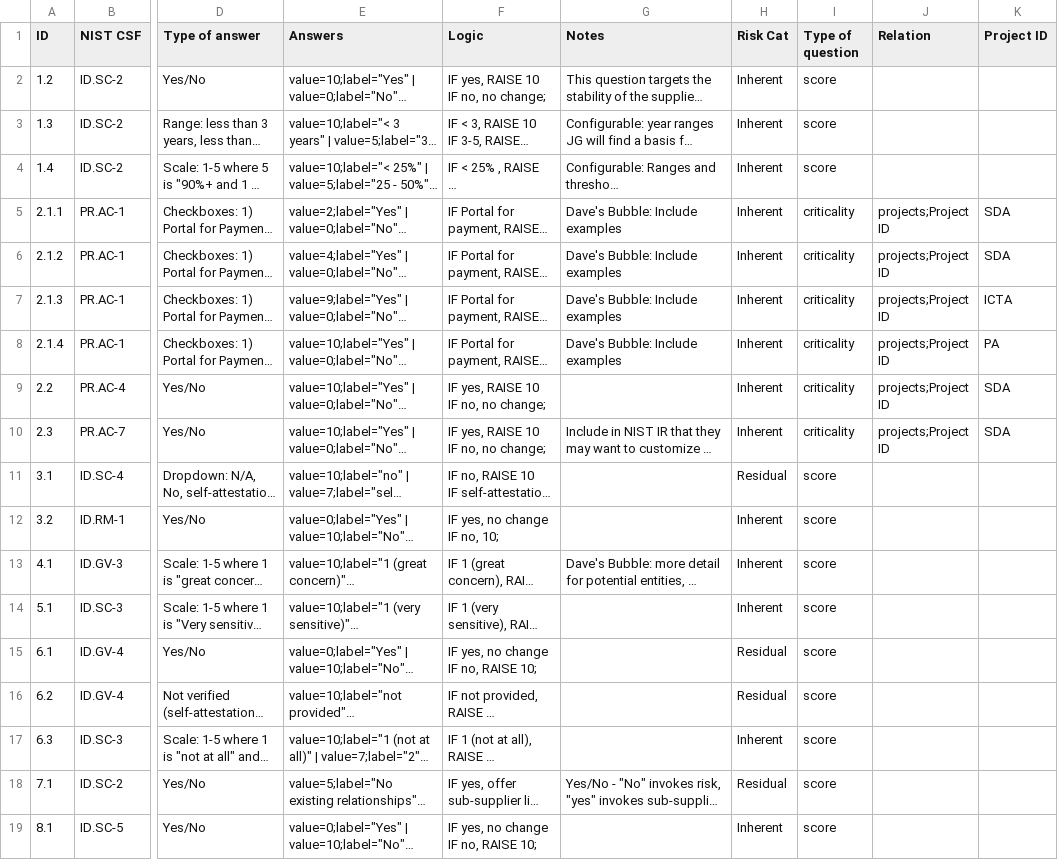
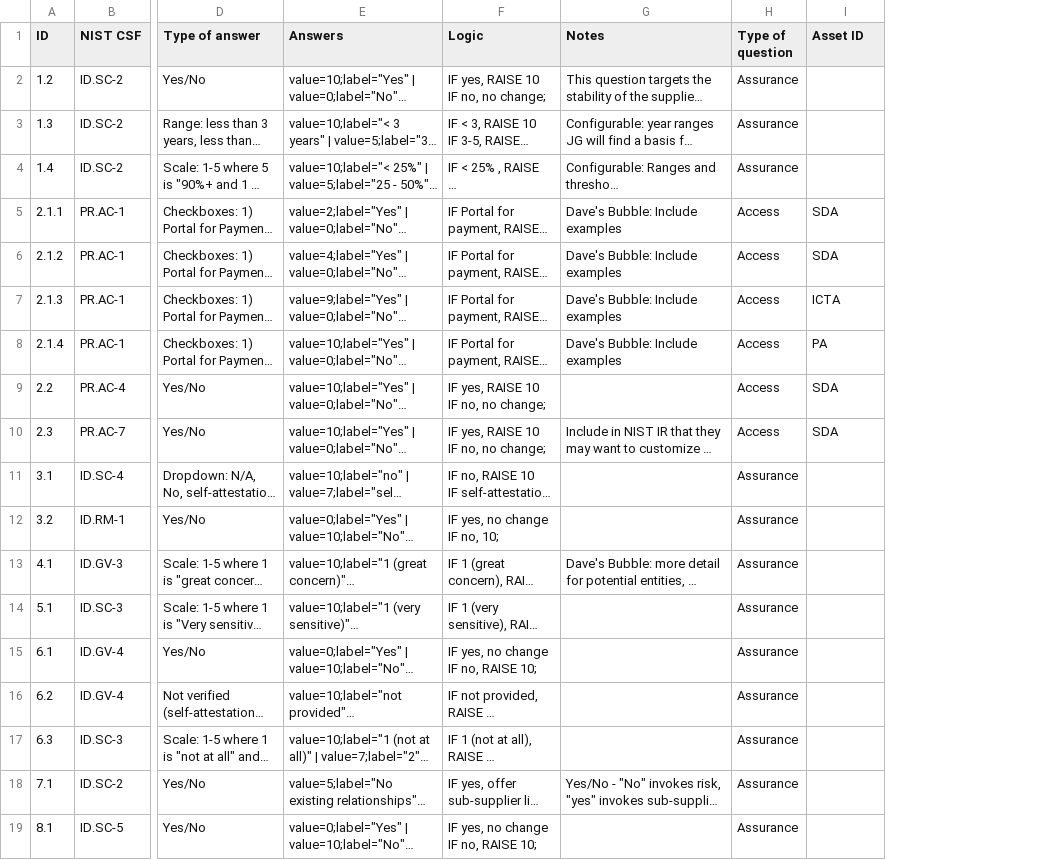
Before and after one commit to lordlight/supply-chain-interdependency-tool, a CSV file: assets/supplier-questions.csv, drawn as a sheet; only a part is shown, gaps mark what is left out; long unchanged cells end in …; removed rows and columns are numbered as before the commit, all else as after; the diff names each change by its address in the sheet, - before the commit and + after, or states it on an @@ line.

```diff
--- a/assets/supplier-questions.csv
+++ b/assets/supplier-questions.csv
-column H (Risk Cat), rows 2-19: Inherent | Inherent | Inherent | Inherent | Inherent | Inherent | Inherent | Inherent | Inherent | Residual | Inherent | Inherent | Inherent | Residual | Residual | Inherent | Residual | Inherent
-column J (Relation), rows 5-10: all projects;Project ID
-I1: Project ID
+I1: Asset ID
-H2:H4 (Type of question): score
+H2:H4 (Type of question): Assurance
-H5:H10 (Type of question): criticality
+H5:H10 (Type of question): Access
-H11:H19 (Type of question): score
+H11:H19 (Type of question): Assurance
```
Also changed, not shown: assets/product-questions.csv, assets/project-questions.csv, 13 other files.
